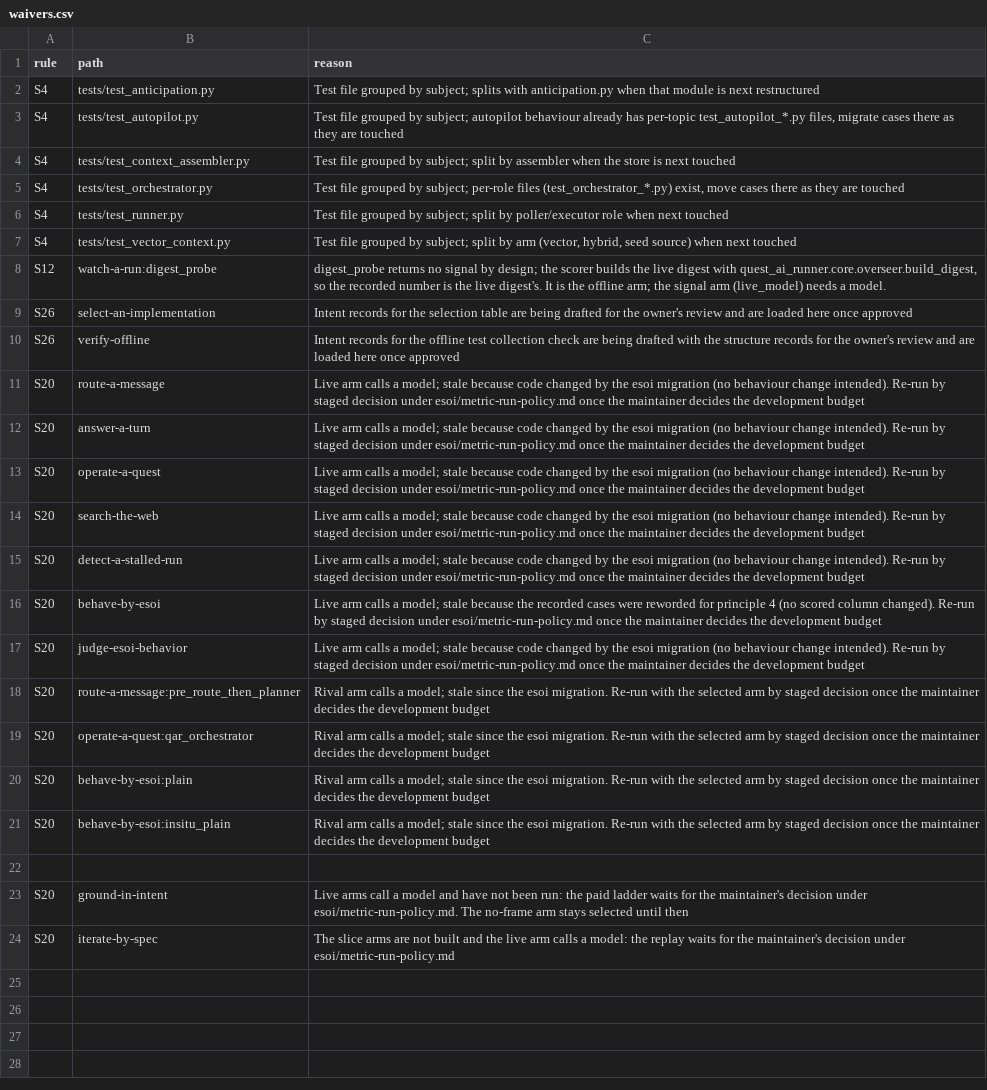
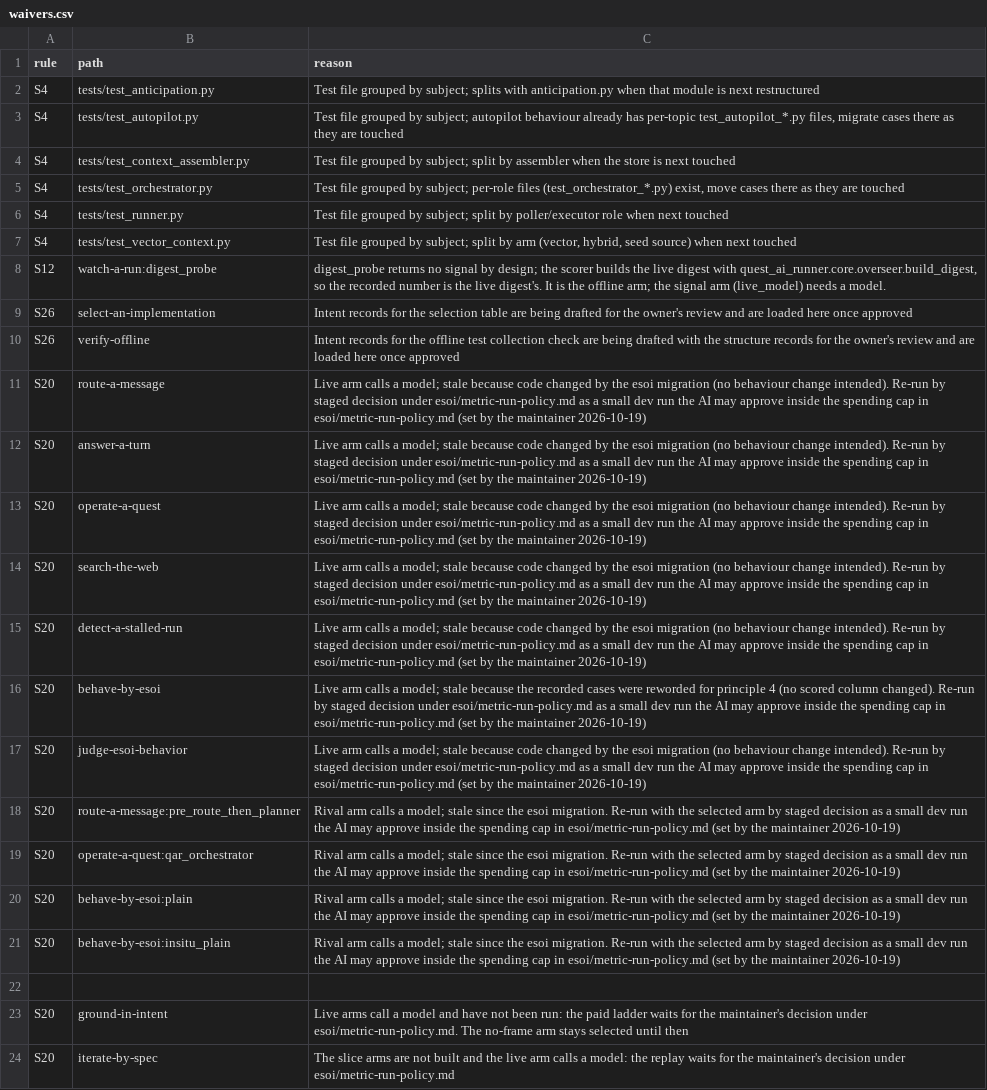
Before and after one commit to SpiritualData/quest-ai-runner, a CSV file: esoi/waivers.csv, drawn as a sheet; the diff names each change by its address in the sheet, - before the commit and + after, or states it on an @@ line.

```diff
--- a/esoi/waivers.csv
+++ b/esoi/waivers.csv
-C11:C15 (reason): …under esoi/metric-run-policy.md once the maintainer decides the development budget
+C11:C15 (reason): …under esoi/metric-run-policy.md as a small dev run the AI may approve inside the spending cap in esoi/metric-run-policy.md (set by the maintainer 2026-10-19)
-C16 (reason): …under esoi/metric-run-policy.md once the maintainer decides the development budget
+C16 (reason): …under esoi/metric-run-policy.md as a small dev run the AI may approve inside the spending cap in esoi/metric-run-policy.md (set by the maintainer 2026-10-19)
-C17 (reason): …under esoi/metric-run-policy.md once the maintainer decides the development budget
+C17 (reason): …under esoi/metric-run-policy.md as a small dev run the AI may approve inside the spending cap in esoi/metric-run-policy.md (set by the maintainer 2026-10-19)
-C18:C21 (reason): …staged decision once the maintainer decides the development budget
+C18:C21 (reason): …staged decision as a small dev run the AI may approve inside the spending cap in esoi/metric-run-policy.md (set by the maintainer 2026-10-19)
```
Also changed, not shown: esoi/solutions.csv, esoi/tracker/metrics.csv, 1 other file.
